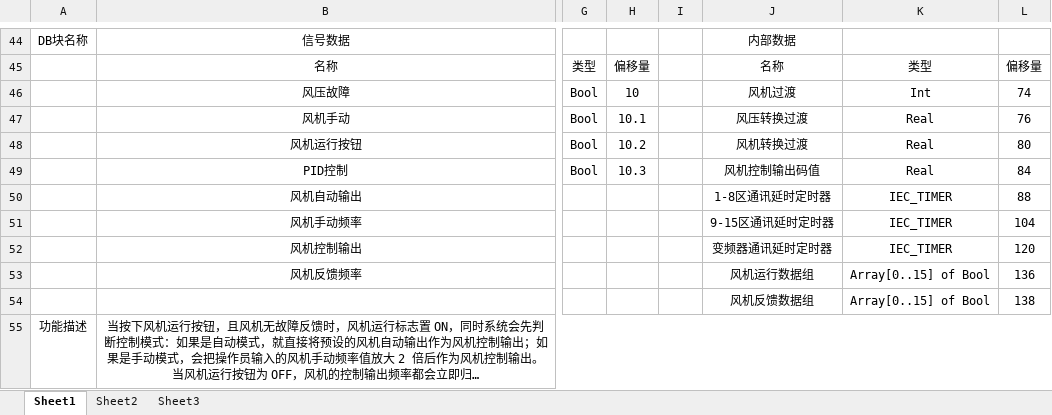
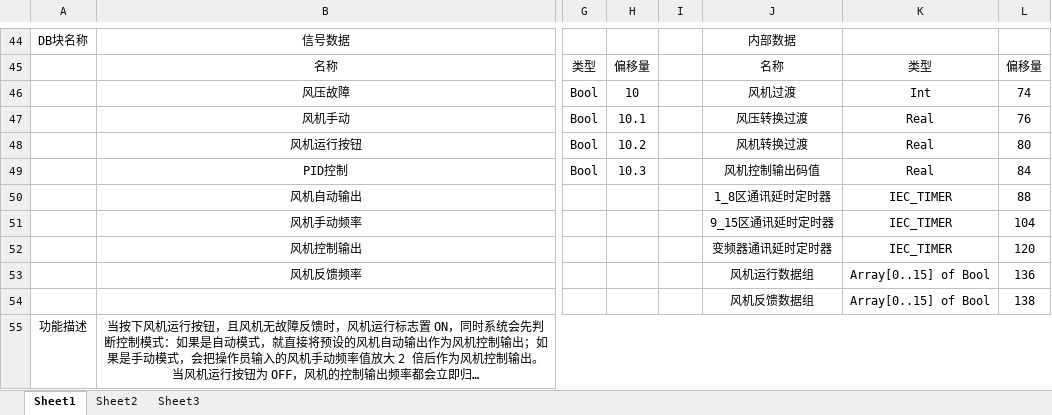
Before and after one commit to Rasirn/SCDW, an Excel workbook: data/PLC程序完整.xlsx, sheet Sheet1, drawn as a sheet; only a part is shown, gaps mark what is left out; long unchanged cells end in …; values as stored, in another font and other column widths than the file's, no borders; the diff names each change by its address in the sheet, - before the commit and + after, or states it on an @@ line.

```diff
--- a/data/PLC程序完整.xlsx (sheet Sheet1)
+++ b/data/PLC程序完整.xlsx (sheet Sheet1)
-J50: 1-8区通讯延时定时器
+J50: 1_8区通讯延时定时器
-J51: 9-15区通讯延时定时器
+J51: 9_15区通讯延时定时器
```
Also changed, not shown: 7 other files.
